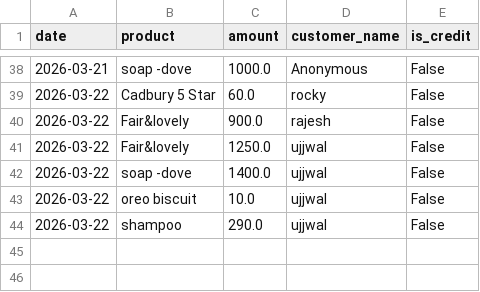
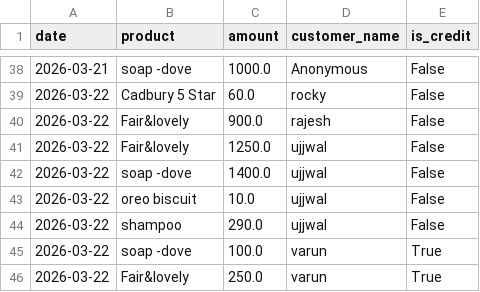
Before and after one commit to kartikeyajay2006/AI-Businesses, a CSV file: backend/data/transactions.csv, drawn as a sheet; only a part is shown, gaps mark what is left out.

```diff
--- a/backend/data/transactions.csv
+++ b/backend/data/transactions.csv
@@ -44 +44,3 @@ date,product,amount,customer_name,is_credit
 2026-03-22,shampoo,290.0,ujjwal,False
+2026-03-22,soap -dove,100.0,varun,True
+2026-03-22,Fair&lovely,250.0,varun,True
```
Also changed, not shown: 16 other files.
